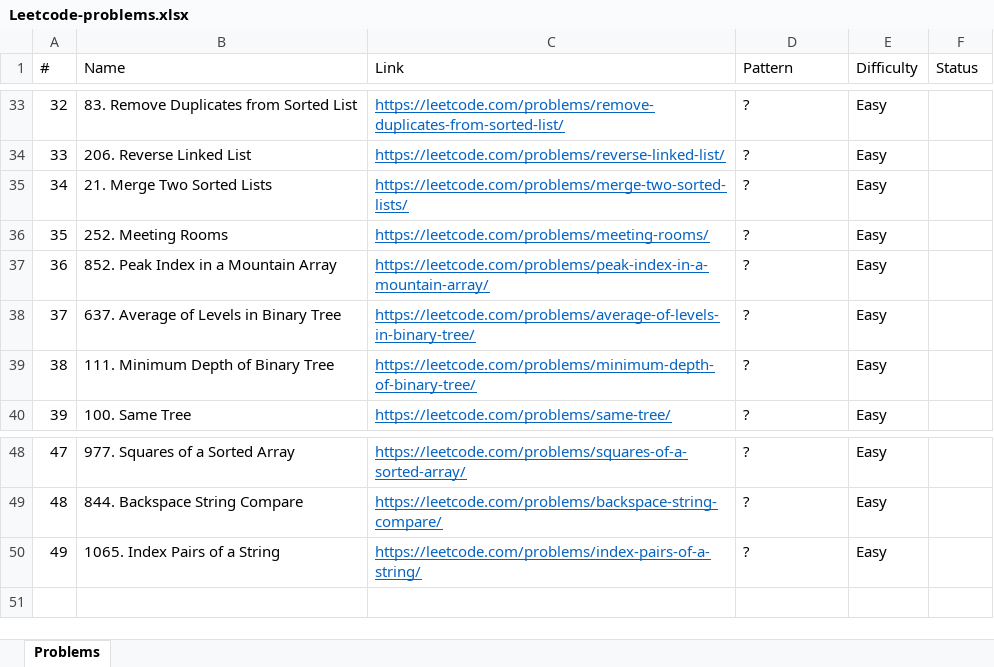
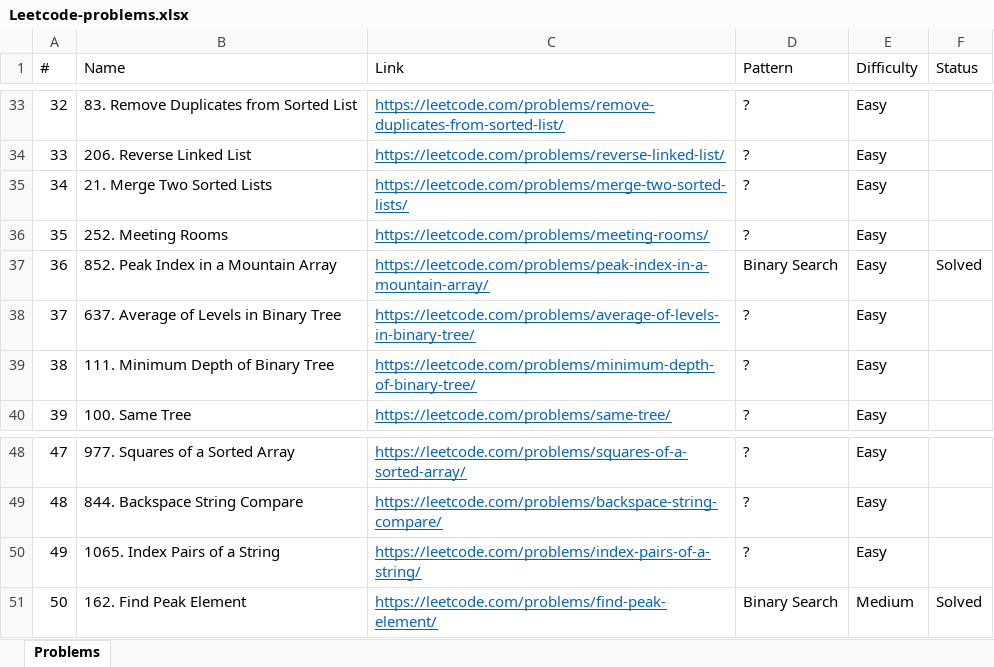
Before and after one commit to downvoteit/java-algorithms, an Excel workbook: documents/Leetcode-problems.xlsx, sheet Problems, drawn as a sheet; only a part is shown, gaps mark what is left out; values as stored, in another font and other column widths than the file's, no borders; conditional formats not drawn; the diff names each change by its address in the sheet, - before the commit and + after, or states it on an @@ line.

Commit message:
PeakIndexInAMountainArray, FindPeakElement

```diff
--- a/documents/Leetcode-problems.xlsx (sheet Problems)
+++ b/documents/Leetcode-problems.xlsx (sheet Problems)
-D37 (Pattern): ?
+D37 (Pattern): Binary Search
-F37 (Status): (empty)
+F37 (Status): Solved
+row 51: 50 | 162. Find Peak Element | https://leetcode.com/problems/find-peak-element/ | Binary Search | Medium | Solved
```
Also changed, not shown: 21 other files.
